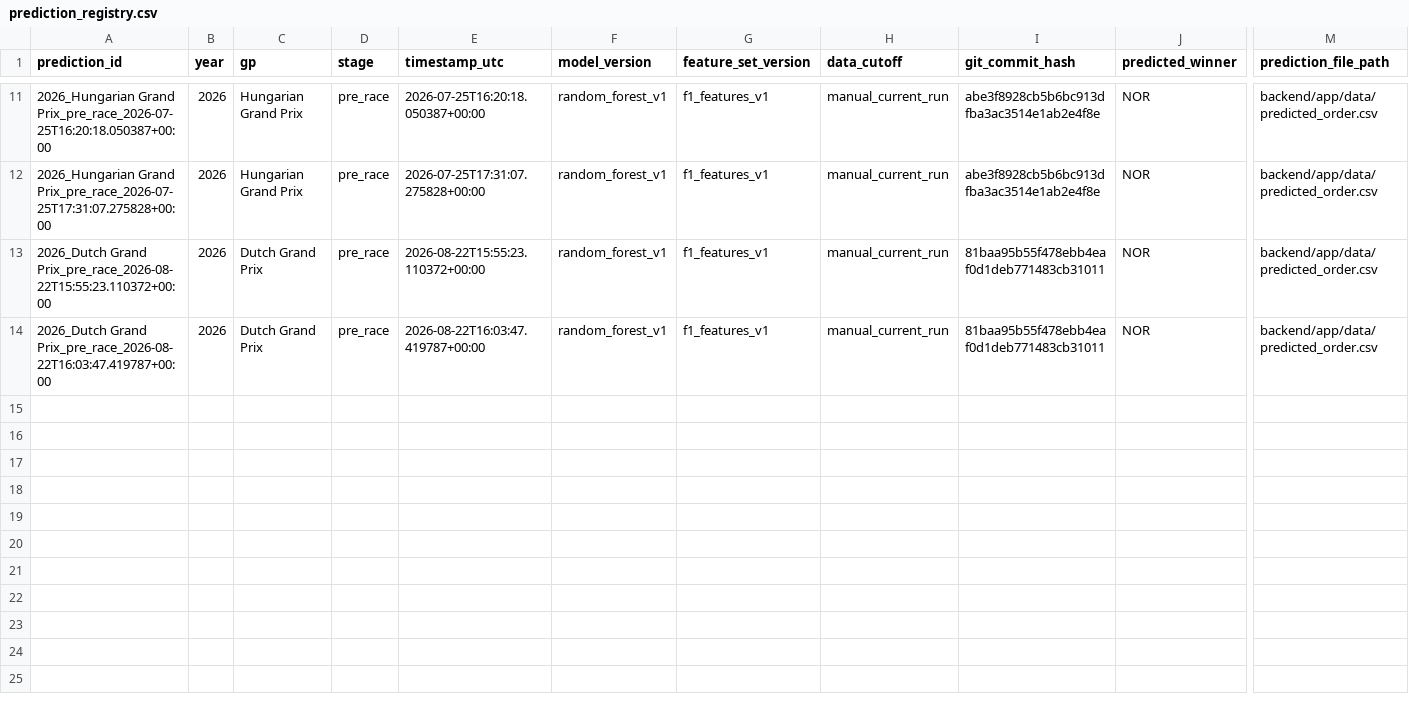
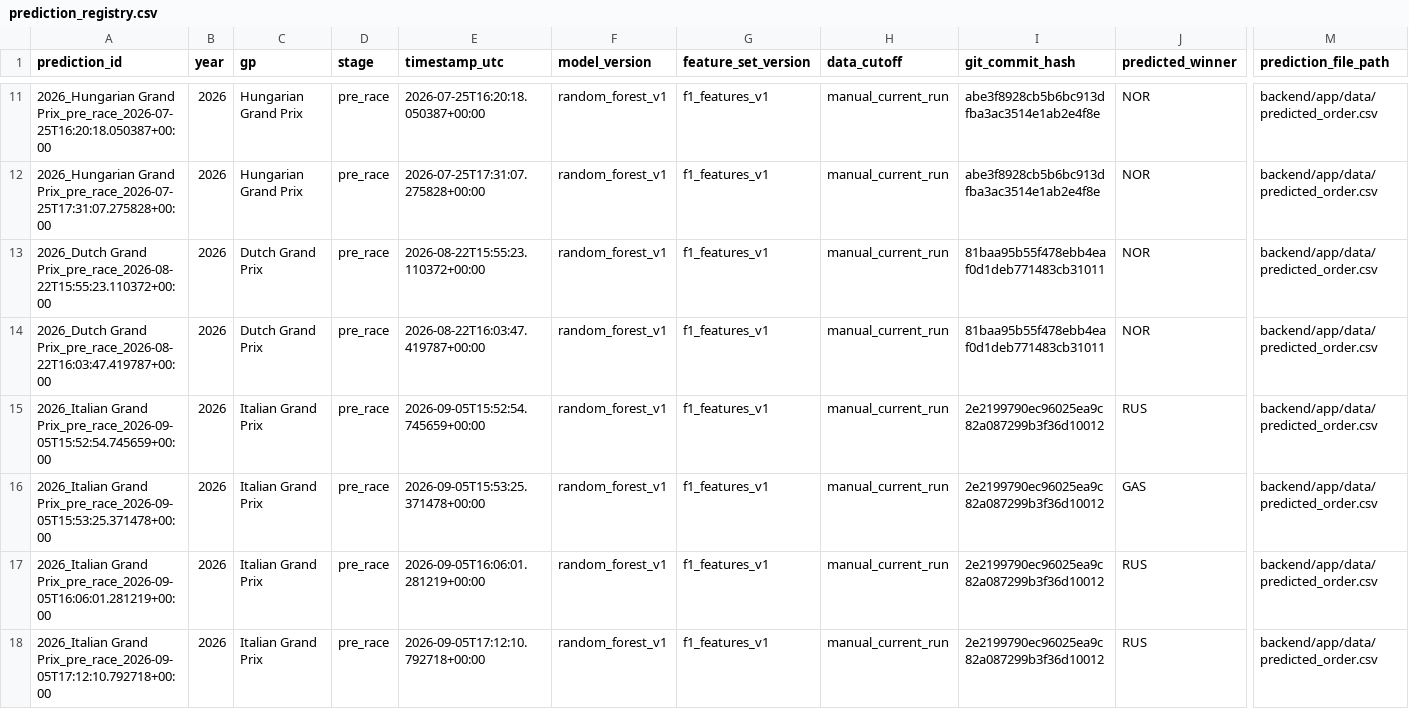
Before and after one commit to Kumaryan12/F1_prediction_2026, a CSV file: prediction_logs/prediction_registry.csv, drawn as a sheet; only a part is shown, gaps mark what is left out; rows hold the shown columns only; the diff names each change by its address in the sheet, - before the commit and + after, or states it on an @@ line.

Commit message:
Italian Grand prix

```diff
--- a/prediction_logs/prediction_registry.csv
+++ b/prediction_logs/prediction_registry.csv
+row 15: 2026_Italian Grand Prix_pre_race_2026-09-05T15:52:54.745659+00:00 | 2026 | Italian Grand Prix | pre_race | 2026-09-05T15:52:54.745659+00:00 | random_forest_v1 | f1_features_v1 | manual_current_run | 2e2199790ec96025ea9c82a087299b3f36d10012 | RUS | backend/app/data/predicted_order.csv
+row 16: 2026_Italian Grand Prix_pre_race_2026-09-05T15:53:25.371478+00:00 | 2026 | Italian Grand Prix | pre_race | 2026-09-05T15:53:25.371478+00:00 | random_forest_v1 | f1_features_v1 | manual_current_run | 2e2199790ec96025ea9c82a087299b3f36d10012 | GAS | backend/app/data/predicted_order.csv
+row 17: 2026_Italian Grand Prix_pre_race_2026-09-05T16:06:01.281219+00:00 | 2026 | Italian Grand Prix | pre_race | 2026-09-05T16:06:01.281219+00:00 | random_forest_v1 | f1_features_v1 | manual_current_run | 2e2199790ec96025ea9c82a087299b3f36d10012 | RUS | backend/app/data/predicted_order.csv
+row 18: 2026_Italian Grand Prix_pre_race_2026-09-05T17:12:10.792718+00:00 | 2026 | Italian Grand Prix | pre_race | 2026-09-05T17:12:10.792718+00:00 | random_forest_v1 | f1_features_v1 | manual_current_run | 2e2199790ec96025ea9c82a087299b3f36d10012 | RUS | backend/app/data/predicted_order.csv
```
Also changed, not shown: backend/app/data/predicted_order.csv, frontend/data/feature_importance_tree.csv, 40 other files.
